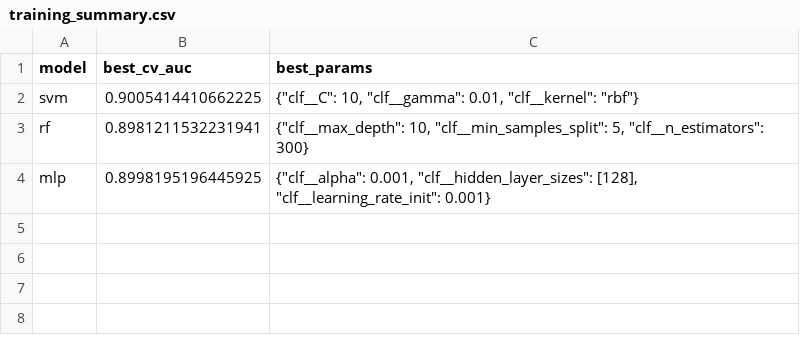
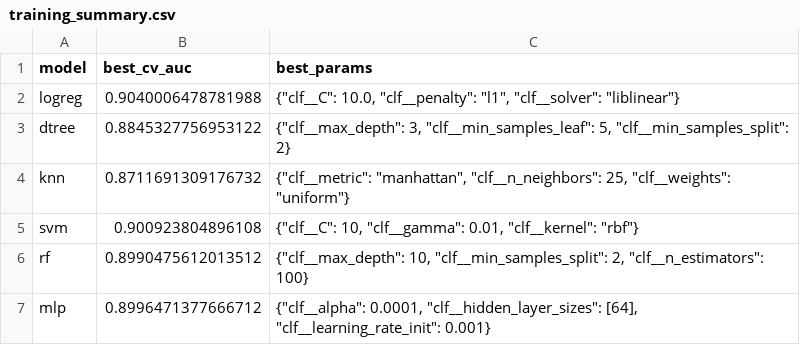
Before and after one commit to TherealJayDev/robust-ml-spectrum-sensing, a CSV file: outputs/models/training_summary.csv, drawn as a sheet.

Commit message:
feat: train 6 ML models (LR, DT, kNN, SVM, RF, MLP) on 4-modulation dataset

```diff
--- a/outputs/models/training_summary.csv
+++ b/outputs/models/training_summary.csv
@@ -1,4 +1,7 @@
 model,best_cv_auc,best_params
-svm,0.9005414410662225,"{""clf__C"": 10, ""clf__gamma"": 0.01, ""clf__kernel"": ""rbf""}"
-rf,0.8981211532231941,"{""clf__max_depth"": 10, ""clf__min_samples_split"": 5, ""clf__n_estimators"": 300}"
-mlp,0.8998195196445925,"{""clf__alpha"": 0.001, ""clf__hidden_layer_sizes"": [128], ""clf__learning_rate_init"": 0.001}"
+logreg,0.9040006478781988,"{""clf__C"": 10.0, ""clf__penalty"": ""l1"", ""clf__solver"": ""liblinear""}"
+dtree,0.8845327756953122,"{""clf__max_depth"": 3, ""clf__min_samples_leaf"": 5, ""clf__min_samples_split"": 2}"
+knn,0.8711691309176732,"{""clf__metric"": ""manhattan"", ""clf__n_neighbors"": 25, ""clf__weights"": ""uniform""}"
+svm,0.900923804896108,"{""clf__C"": 10, ""clf__gamma"": 0.01, ""clf__kernel"": ""rbf""}"
+rf,0.8990475612013512,"{""clf__max_depth"": 10, ""clf__min_samples_split"": 2, ""clf__n_estimators"": 100}"
+mlp,0.8996471377666712,"{""clf__alpha"": 0.0001, ""clf__hidden_layer_sizes"": [64], ""clf__learning_rate_init"": 0.001}"
```
Also changed, not shown: outputs/models/mlp_cv_results.csv, outputs/models/rf_cv_results.csv, 12 other files.
